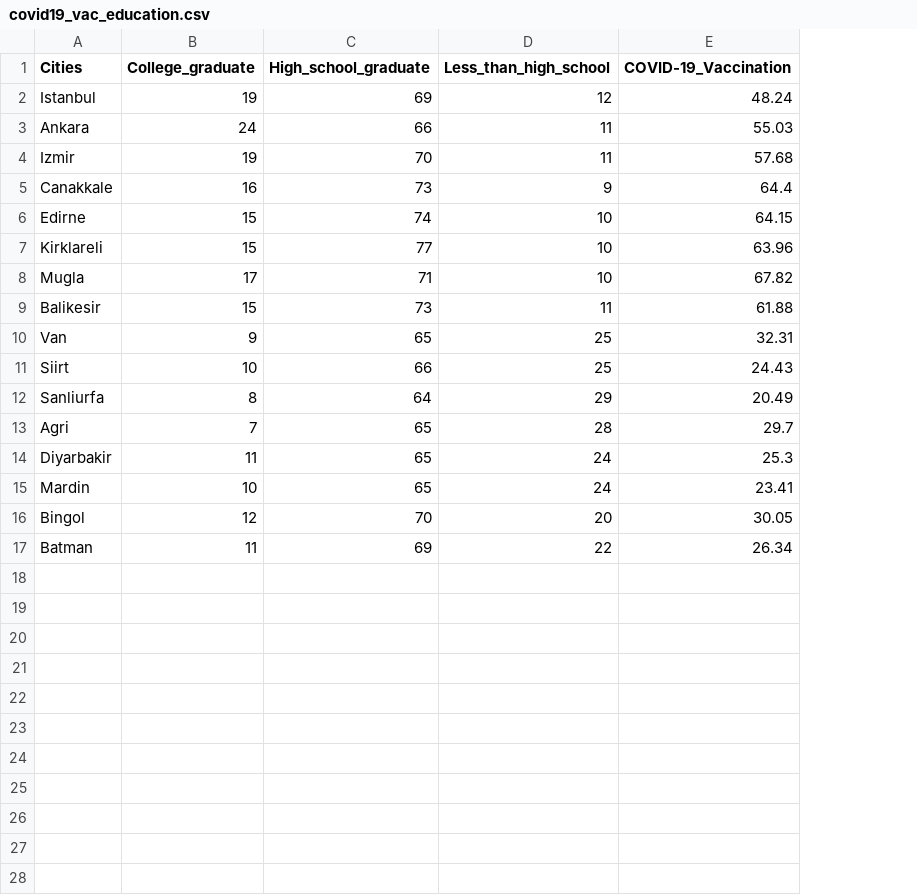
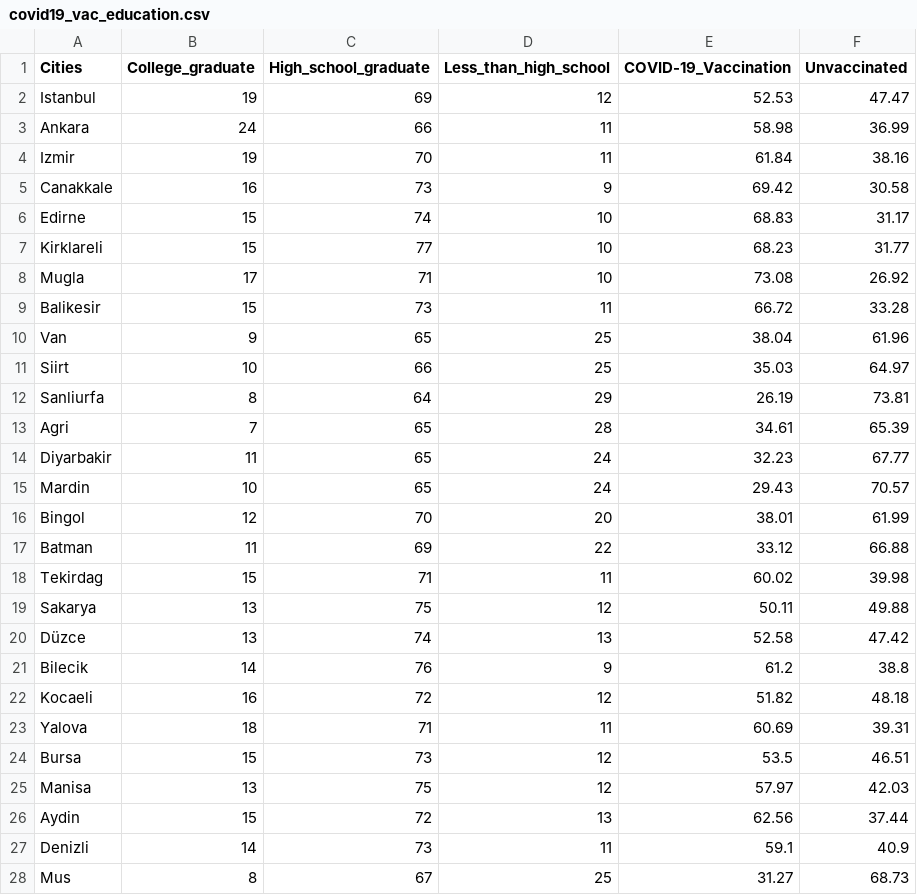
Before and after one commit to ayyucedemirbas/COVID-19_vaccination_education, a CSV file: covid19_vac_education.csv, drawn as a sheet; only a part is shown; the diff covers the shown part only; the diff names each change by its address in the sheet, - before the commit and + after, or states it on an @@ line.

Commit message:
Add files via upload

```diff
--- a/covid19_vac_education.csv
+++ b/covid19_vac_education.csv
+column F (Unvaccinated), rows 2-17: 47.47 | 36.99 | 38.16 | 30.58 | 31.17 | 31.77 | 26.92 | 33.28 | 61.96 | 64.97 | 73.81 | 65.39 | 67.77 | 70.57 | 61.99 | 66.88
-E2 (COVID-19_Vaccination): 48.24
+E2 (COVID-19_Vaccination): 52.53
-E3 (COVID-19_Vaccination): 55.03
+E3 (COVID-19_Vaccination): 58.98
-E4 (COVID-19_Vaccination): 57.68
+E4 (COVID-19_Vaccination): 61.84
-E5 (COVID-19_Vaccination): 64.4
+E5 (COVID-19_Vaccination): 69.42
-E6 (COVID-19_Vaccination): 64.15
+E6 (COVID-19_Vaccination): 68.83
-E7 (COVID-19_Vaccination): 63.96
+E7 (COVID-19_Vaccination): 68.23
-E8 (COVID-19_Vaccination): 67.82
+E8 (COVID-19_Vaccination): 73.08
-E9 (COVID-19_Vaccination): 61.88
+E9 (COVID-19_Vaccination): 66.72
-E10 (COVID-19_Vaccination): 32.31
+E10 (COVID-19_Vaccination): 38.04
-E11 (COVID-19_Vaccination): 24.43
+E11 (COVID-19_Vaccination): 35.03
-E12 (COVID-19_Vaccination): 20.49
+E12 (COVID-19_Vaccination): 26.19
-E13 (COVID-19_Vaccination): 29.7
+E13 (COVID-19_Vaccination): 34.61
-E14 (COVID-19_Vaccination): 25.3
+E14 (COVID-19_Vaccination): 32.23
-E15 (COVID-19_Vaccination): 23.41
+E15 (COVID-19_Vaccination): 29.43
-E16 (COVID-19_Vaccination): 30.05
+E16 (COVID-19_Vaccination): 38.01
-E17 (COVID-19_Vaccination): 26.34
+E17 (COVID-19_Vaccination): 33.12
+row 18: Tekirdag | 15 | 71 | 11 | 60.02 | 39.98
+row 19: Sakarya | 13 | 75 | 12 | 50.11 | 49.88
+row 20: Düzce | 13 | 74 | 13 | 52.58 | 47.42
+row 21: Bilecik | 14 | 76 | 9 | 61.2 | 38.8
+row 22: Kocaeli | 16 | 72 | 12 | 51.82 | 48.18
+row 23: Yalova | 18 | 71 | 11 | 60.69 | 39.31
+row 24: Bursa | 15 | 73 | 12 | 53.5 | 46.51
+row 25: Manisa | 13 | 75 | 12 | 57.97 | 42.03
+row 26: Aydin | 15 | 72 | 13 | 62.56 | 37.44
+row 27: Denizli | 14 | 73 | 11 | 59.1 | 40.9
+row 28: Mus | 8 | 67 | 25 | 31.27 | 68.73
```
Also changed, not shown: 9 added rows elsewhere in this file.
